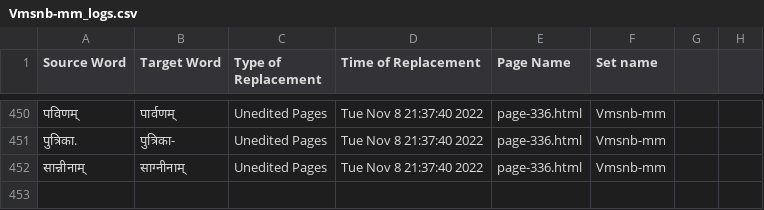
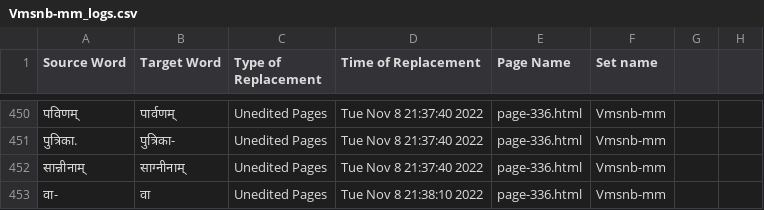
Before and after one commit to TeamOCR-IITB/Vmsnb-mm, a CSV file: Vmsnb-mm_logs.csv, drawn as a sheet; only a part is shown, gaps mark what is left out; the diff names each change by its address in the sheet, - before the commit and + after, or states it on an @@ line.

```diff
--- a/Vmsnb-mm_logs.csv
+++ b/Vmsnb-mm_logs.csv
+row 453: वा- | वा | Unedited Pages | Tue Nov 8 21:38:10 2022 | page-336.html | Vmsnb-mm
```
Also changed, not shown: Comments/AverageAccuracies.csv, 10 other files.
